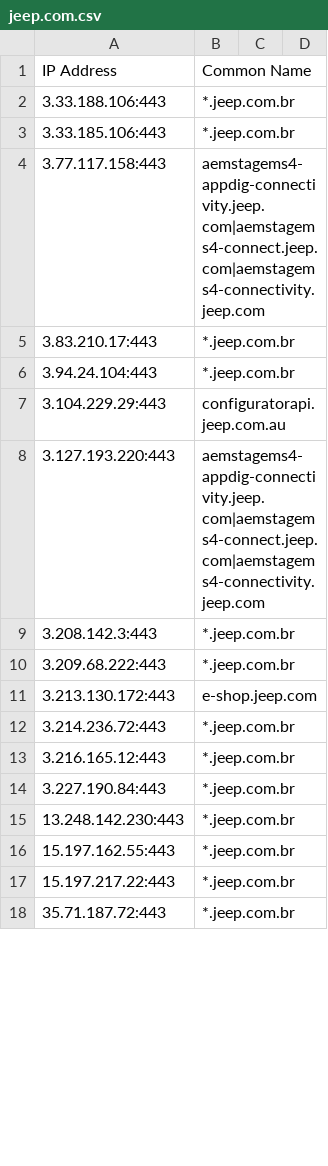
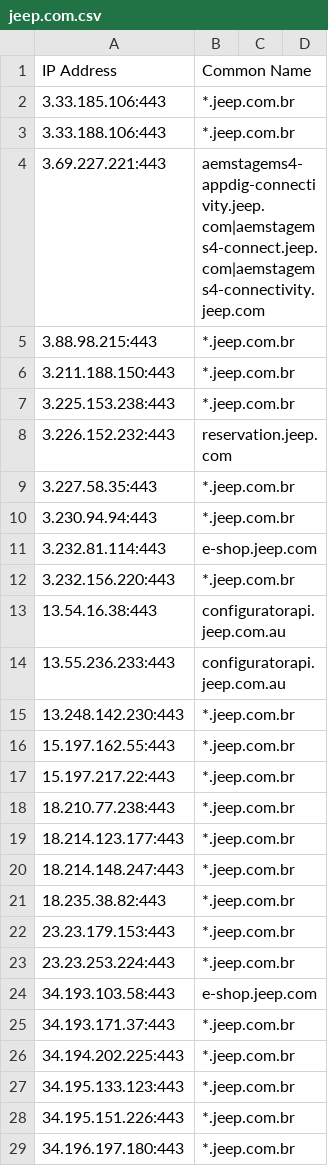
Before and after one commit to 0xhebo17/cloud_data, a CSV file: outputs/kaeferjaeger/jeep.com.csv, drawn as a sheet; only a part is shown; the shorter side is filled out with more unchanged rows; the diff covers the shown part only.

```diff
--- a/outputs/kaeferjaeger/jeep.com.csv
+++ b/outputs/kaeferjaeger/jeep.com.csv
@@ -1,15 +1,15 @@
 IP Address,Common Name
+3.33.185.106:443,*.jeep.com.br
 3.33.188.106:443,*.jeep.com.br
-3.33.185.106:443,*.jeep.com.br
-3.77.117.158:443,aemstagems4-appdig-connectivity.jeep.com|aemstagems4-connect.jeep.com|aemstagems4-connectivity.jeep.com
-3.83.210.17:443,*.jeep.com.br
-3.94.24.104:443,*.jeep.com.br
-3.104.229.29:443,configuratorapi.jeep.com.au
-3.127.193.220:443,aemstagems4-appdig-connectivity.jeep.com|aemstagems4-connect.jeep.com|aemstagems4-connectivity.jeep.com
-3.208.142.3:443,*.jeep.com.br
-3.209.68.222:443,*.jeep.com.br
-3.213.130.172:443,e-shop.jeep.com
-3.214.236.72:443,*.jeep.com.br
-3.216.165.12:443,*.jeep.com.br
-3.227.190.84:443,*.jeep.com.br
+3.69.227.221:443,aemstagems4-appdig-connectivity.jeep.com|aemstagems4-connect.jeep.com|aemstagems4-connectivity.jeep.com
+3.88.98.215:443,*.jeep.com.br
+3.211.188.150:443,*.jeep.com.br
+3.225.153.238:443,*.jeep.com.br
+3.226.152.232:443,reservation.jeep.com
+3.227.58.35:443,*.jeep.com.br
+3.230.94.94:443,*.jeep.com.br
+3.232.81.114:443,e-shop.jeep.com
+3.232.156.220:443,*.jeep.com.br
+13.54.16.38:443,configuratorapi.jeep.com.au
+13.55.236.233:443,configuratorapi.jeep.com.au
 13.248.142.230:443,*.jeep.com.br
@@ -17 +17,13 @@ IP Address,Common Name
 15.197.217.22:443,*.jeep.com.br
+18.210.77.238:443,*.jeep.com.br
+18.214.123.177:443,*.jeep.com.br
+18.214.148.247:443,*.jeep.com.br
+18.235.38.82:443,*.jeep.com.br
+23.23.179.153:443,*.jeep.com.br
+23.23.253.224:443,*.jeep.com.br
+34.193.103.58:443,e-shop.jeep.com
+34.193.171.37:443,*.jeep.com.br
+34.194.202.225:443,*.jeep.com.br
+34.195.133.123:443,*.jeep.com.br
+34.195.151.226:443,*.jeep.com.br
+34.196.197.180:443,*.jeep.com.br
```
Also changed, not shown: 57 added rows, 4 removed rows and 23 edited cells elsewhere in this file, outputs/jeep.com_data.csv.
